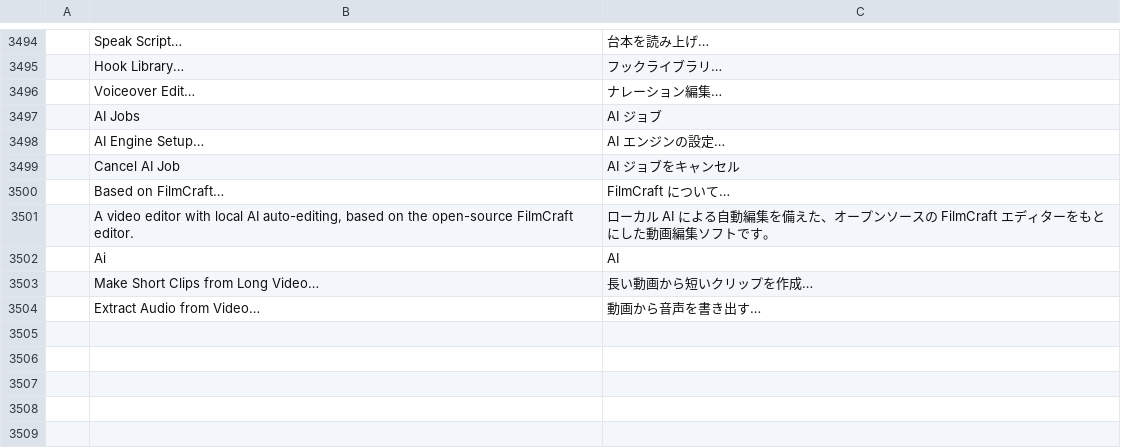
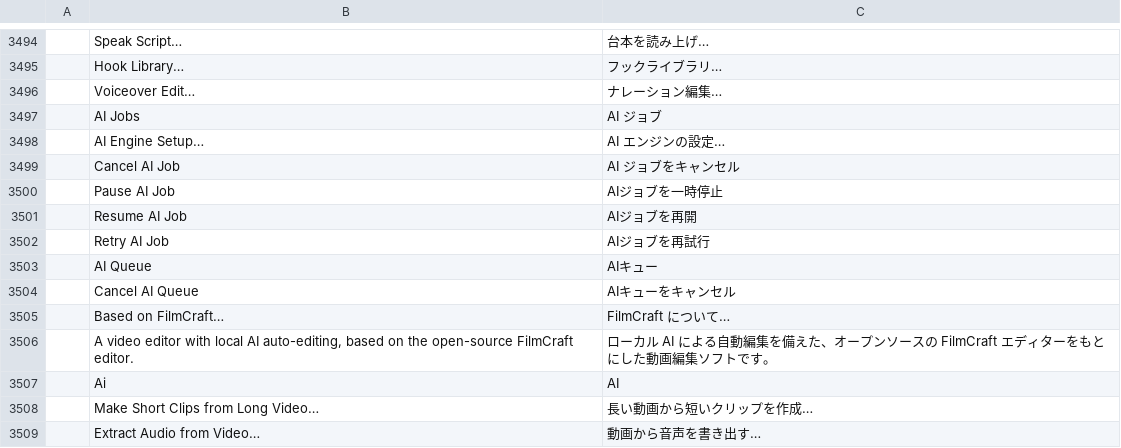
Before and after one commit to Abhsonu143/filmcraft_premiere_pro, a TSV file: crates/ui-egui/src/i18n/ja.tsv, drawn as a sheet; only a part is shown, gaps mark what is left out.

```diff
--- a/crates/ui-egui/src/i18n/ja.tsv
+++ b/crates/ui-egui/src/i18n/ja.tsv
@@ -3499,2 +3499,7 @@
 	Cancel AI Job	AI ジョブをキャンセル
+	Pause AI Job	AIジョブを一時停止
+	Resume AI Job	AIジョブを再開
+	Retry AI Job	AIジョブを再試行
+	AI Queue	AIキュー
+	Cancel AI Queue	AIキューをキャンセル
 	Based on FilmCraft…	FilmCraft について…
```
Also changed, not shown: crates/ui-egui/src/i18n/es.tsv, 11 other files.
